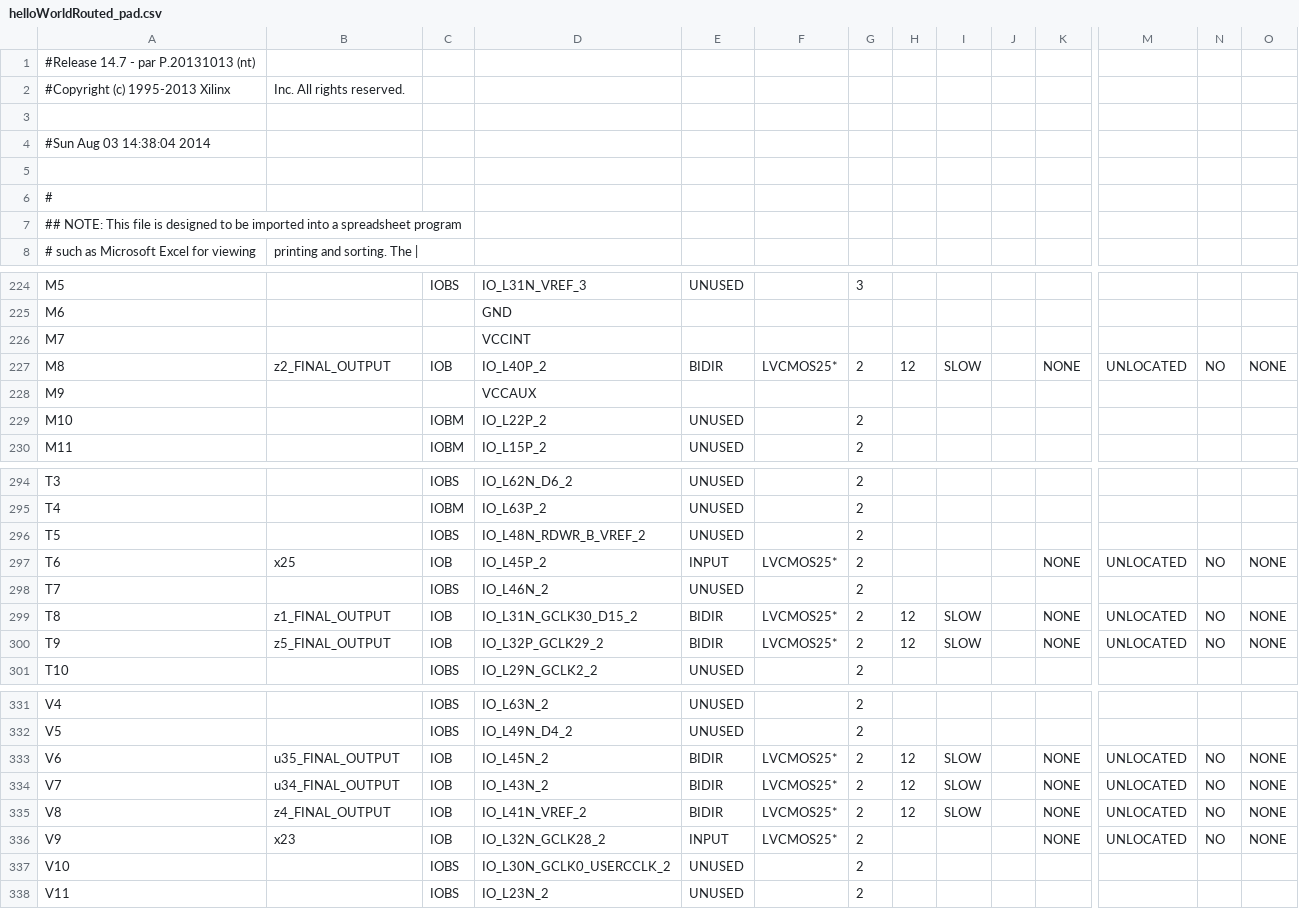
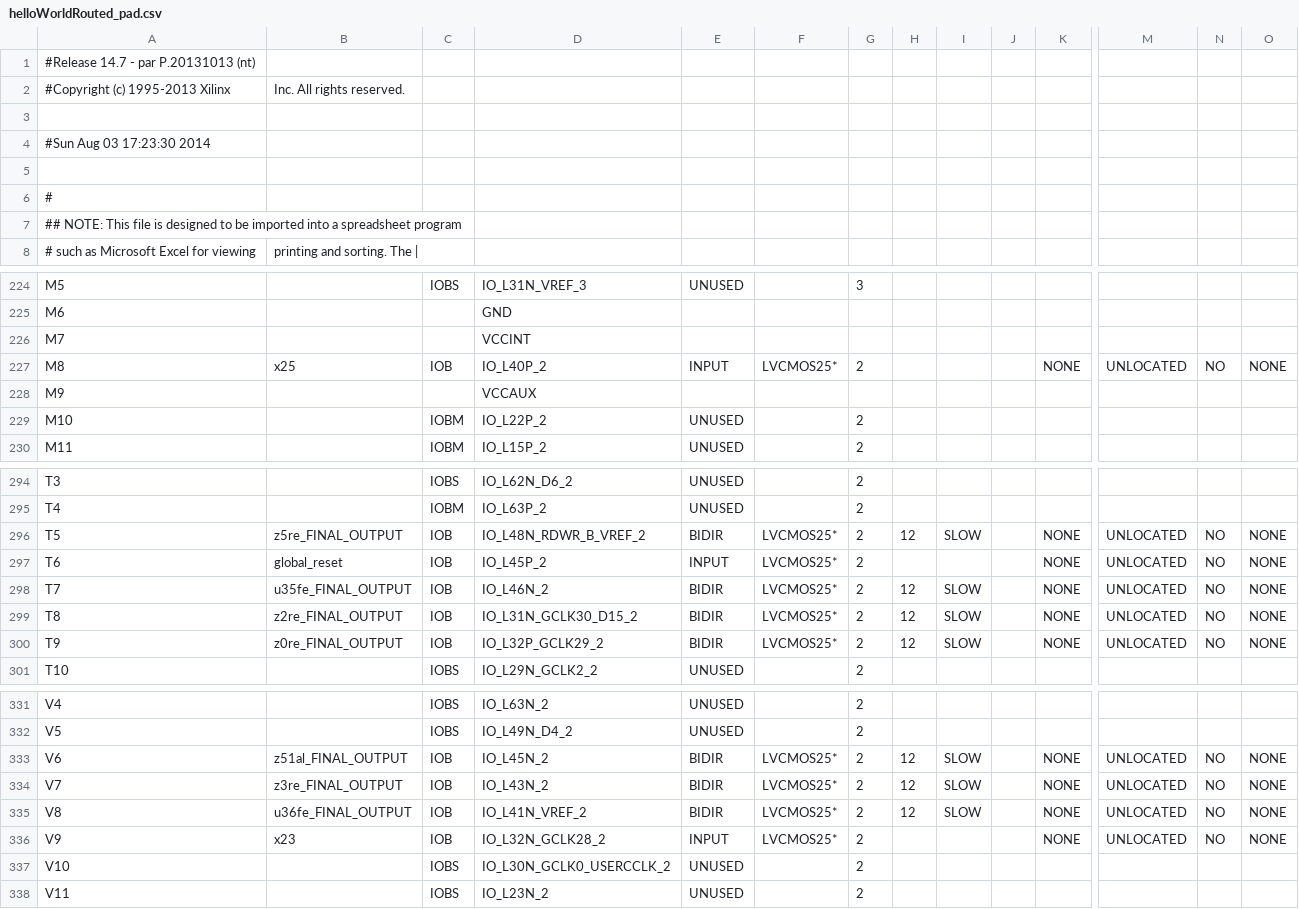
Before and after one commit to florianjomrich/BlifParser, a CSV file: ncdFileAfterPlaceAndRoute/helloWorldRouted_pad.csv, drawn as a sheet; only a part is shown, gaps mark what is left out; the diff covers the shown part only; the diff names each change by its address in the sheet, - before the commit and + after, or states it on an @@ line.

```diff
--- a/ncdFileAfterPlaceAndRoute/helloWorldRouted_pad.csv
+++ b/ncdFileAfterPlaceAndRoute/helloWorldRouted_pad.csv
-A4: #Sun Aug 03 14:38:04 2014
+A4: #Sun Aug 03 17:23:30 2014
-B227: z2_FINAL_OUTPUT
+B227: x25
-E227: BIDIR
+E227: INPUT
-H227: 12
+H227: (empty)
-I227: SLOW
+I227: (empty)
-B296: (empty)
+B296: z5re_FINAL_OUTPUT
-C296: IOBS
+C296: IOB
-E296: UNUSED
+E296: BIDIR
-F296: (empty)
+F296: LVCMOS25*
-H296: (empty)
+H296: 12
-I296: (empty)
+I296: SLOW
-K296: (empty)
+K296: NONE
-M296: (empty)
+M296: UNLOCATED
-N296: (empty)
+N296: NO
-O296: (empty)
+O296: NONE
-B297: x25
+B297: global_reset
-B298: (empty)
+B298: u35fe_FINAL_OUTPUT
-C298: IOBS
+C298: IOB
-E298: UNUSED
+E298: BIDIR
-F298: (empty)
+F298: LVCMOS25*
-H298: (empty)
+H298: 12
-I298: (empty)
+I298: SLOW
-K298: (empty)
+K298: NONE
-M298: (empty)
+M298: UNLOCATED
-N298: (empty)
+N298: NO
-O298: (empty)
+O298: NONE
-B299: z1_FINAL_OUTPUT
+B299: z2re_FINAL_OUTPUT
-B300: z5_FINAL_OUTPUT
+B300: z0re_FINAL_OUTPUT
-B333: u35_FINAL_OUTPUT
+B333: z51al_FINAL_OUTPUT
-B334: u34_FINAL_OUTPUT
+B334: z3re_FINAL_OUTPUT
-B335: z4_FINAL_OUTPUT
+B335: u36fe_FINAL_OUTPUT
```
Also changed, not shown: 47 edited cells elsewhere in this file, 23 other files.
